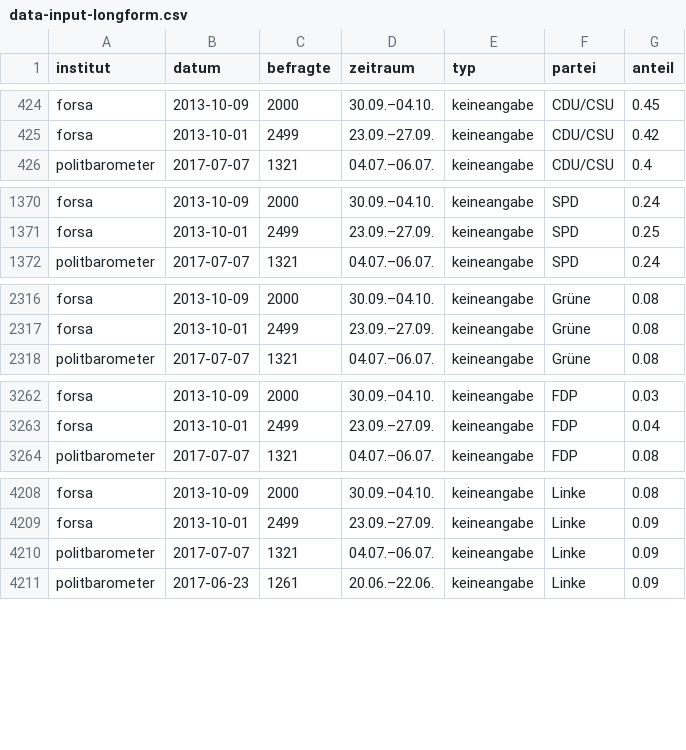
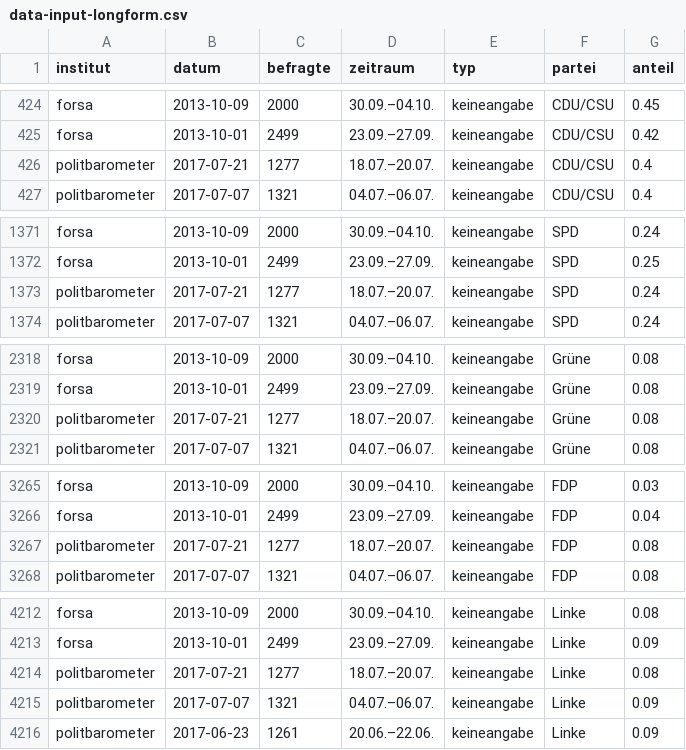
Before and after one commit to sueddeutsche/gen-better-polls, a CSV file: output/data-input-longform.csv, drawn as a sheet; only a part is shown, gaps mark what is left out; the diff covers the shown part only.

Commit message:
Update data

```diff
--- a/output/data-input-longform.csv
+++ b/output/data-input-longform.csv
@@ -425,2 +425,3 @@ forsa,2013-10-09,2000,30.09.–04.10.,keineangabe,CDU/CSU,0.45
 forsa,2013-10-01,2499,23.09.–27.09.,keineangabe,CDU/CSU,0.42
+politbarometer,2017-07-21,1277,18.07.–20.07.,keineangabe,CDU/CSU,0.4
 politbarometer,2017-07-07,1321,04.07.–06.07.,keineangabe,CDU/CSU,0.4
@@ -1371,2 +1372,3 @@ forsa,2013-10-09,2000,30.09.–04.10.,keineangabe,SPD,0.24
 forsa,2013-10-01,2499,23.09.–27.09.,keineangabe,SPD,0.25
+politbarometer,2017-07-21,1277,18.07.–20.07.,keineangabe,SPD,0.24
 politbarometer,2017-07-07,1321,04.07.–06.07.,keineangabe,SPD,0.24
@@ -2317,2 +2319,3 @@ forsa,2013-10-09,2000,30.09.–04.10.,keineangabe,Grüne,0.08
 forsa,2013-10-01,2499,23.09.–27.09.,keineangabe,Grüne,0.08
+politbarometer,2017-07-21,1277,18.07.–20.07.,keineangabe,Grüne,0.08
 politbarometer,2017-07-07,1321,04.07.–06.07.,keineangabe,Grüne,0.08
@@ -3263,2 +3266,3 @@ forsa,2013-10-09,2000,30.09.–04.10.,keineangabe,FDP,0.03
 forsa,2013-10-01,2499,23.09.–27.09.,keineangabe,FDP,0.04
+politbarometer,2017-07-21,1277,18.07.–20.07.,keineangabe,FDP,0.08
 politbarometer,2017-07-07,1321,04.07.–06.07.,keineangabe,FDP,0.08
@@ -4209,2 +4213,3 @@ forsa,2013-10-09,2000,30.09.–04.10.,keineangabe,Linke,0.08
 forsa,2013-10-01,2499,23.09.–27.09.,keineangabe,Linke,0.09
+politbarometer,2017-07-21,1277,18.07.–20.07.,keineangabe,Linke,0.08
 politbarometer,2017-07-07,1321,04.07.–06.07.,keineangabe,Linke,0.09
```
Also changed, not shown: 4 added rows elsewhere in this file, output/data-rolling-average-and-error.csv.
